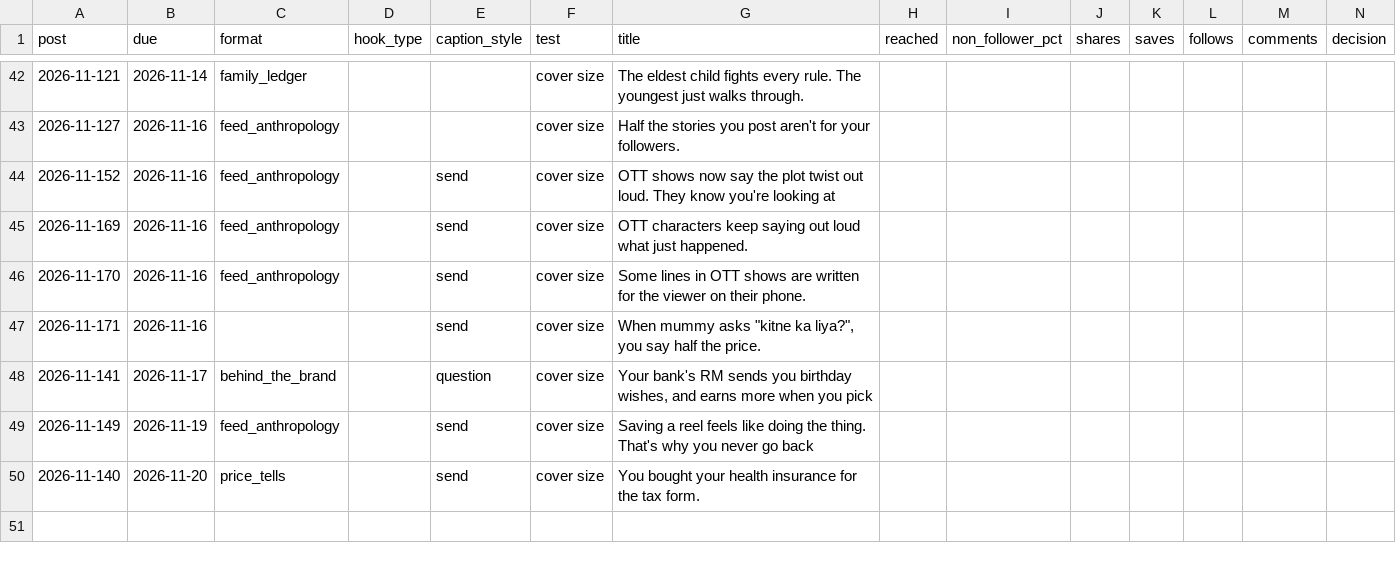
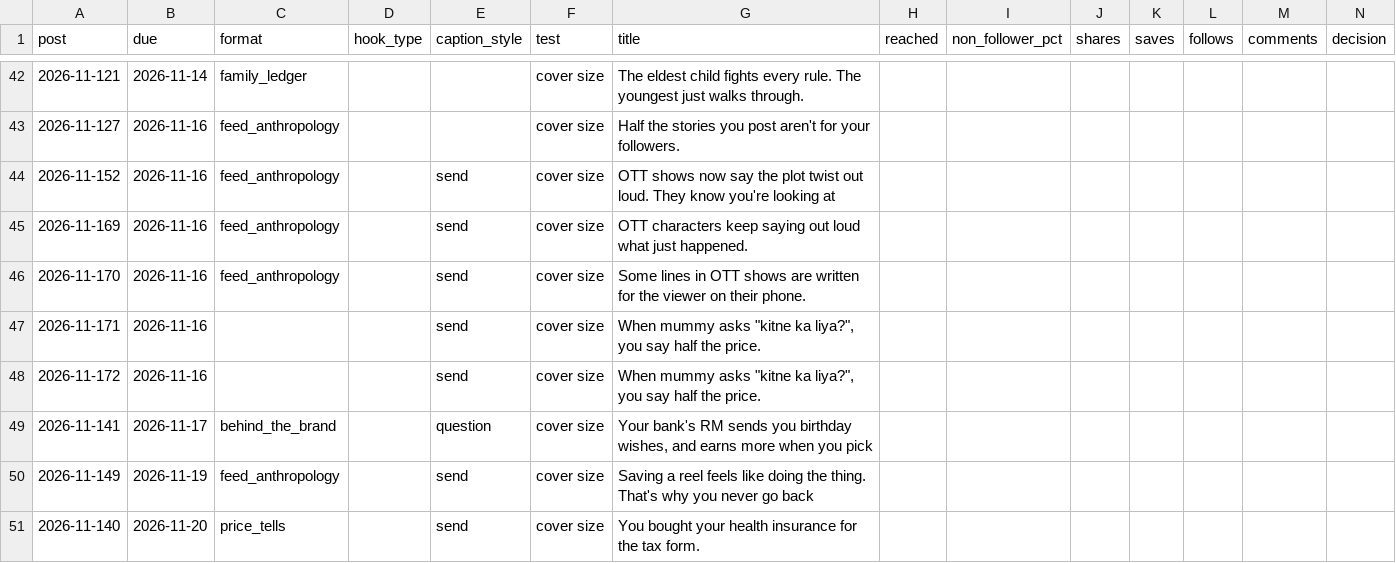
Before and after one commit to Merkabah23/ananya-engine, a CSV file: state/scorecard.csv, drawn as a sheet; only a part is shown, gaps mark what is left out; the diff names each change by its address in the sheet, - before the commit and + after, or states it on an @@ line.

Commit message:
state: daily 2026-11-16

```diff
--- a/state/scorecard.csv
+++ b/state/scorecard.csv
+row 48: 2026-11-172 | 2026-11-16 |  |  | send | cover size | When mummy asks "kitne ka liya?", you say half the price.
```
Also changed, not shown: 4 other files.
